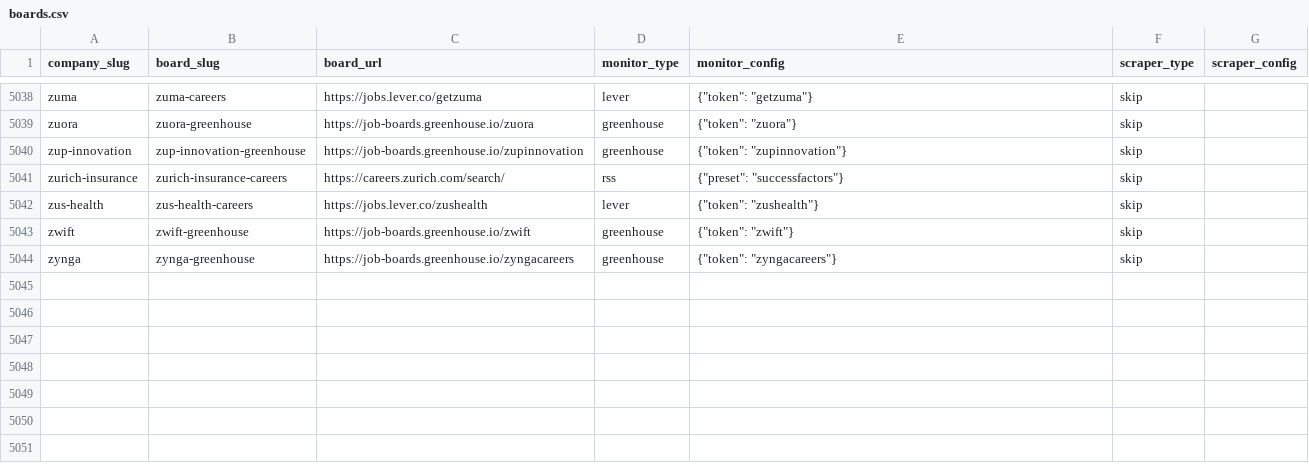
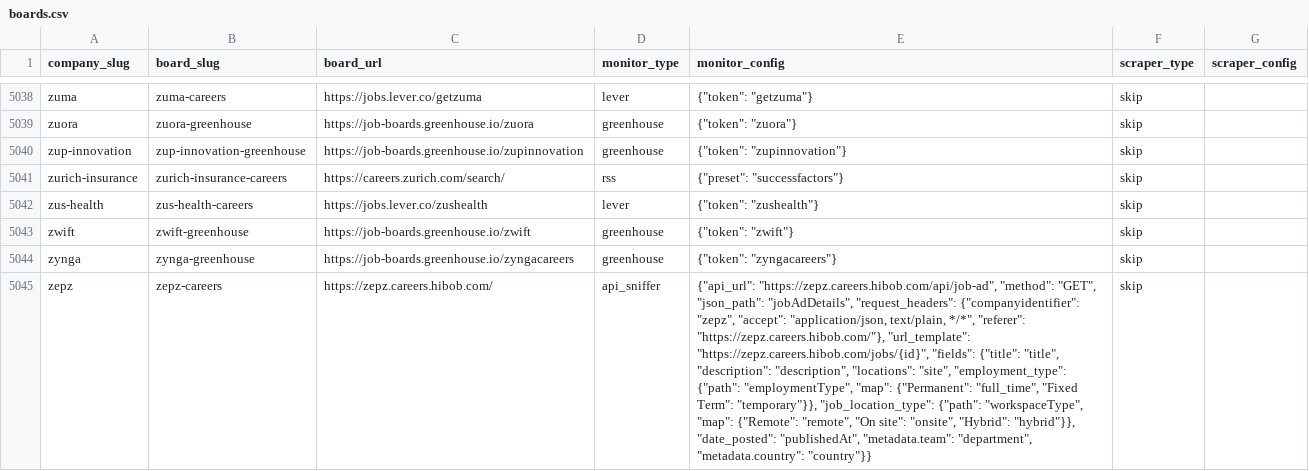
Before and after one commit to colophon-group/jobseek, a CSV file: apps/crawler/data/boards.csv, drawn as a sheet; only a part is shown, gaps mark what is left out; the diff names each change by its address in the sheet, - before the commit and + after, or states it on an @@ line.

Commit message:
Configure Zepz

```diff
--- a/apps/crawler/data/boards.csv
+++ b/apps/crawler/data/boards.csv
+row 5045: zepz | zepz-careers | https://zepz.careers.hibob.com/ | api_sniffer | {"api_url": "https://zepz.careers.hibob.com/api/job-ad", "method": "GET", "json_path": "jobAdDetails", "request_headers": {"companyidentifier": "zepz", "accept": "application/json, text/plain, */*", "referer": "https://zepz.careers.hibob.com/"}, "url_template": "https://zepz.careers.hibob.com/jobs/{id}", "fields": {"title": "title", "description": "description", "locations": "site", "employment_type": {"path": "employmentType", "map": {"Permanent": "full_time", "Fixed Term": "temporary"}}, "job_location_type": {"path": "workspaceType", "map": {"Remote": "remote", "On site": "onsite", "Hybrid": "hybrid"}}, "date_posted": "publishedAt", "metadata.team": "department", "metadata.country": "country"}} | skip
```
Also changed, not shown: 4 other files.
